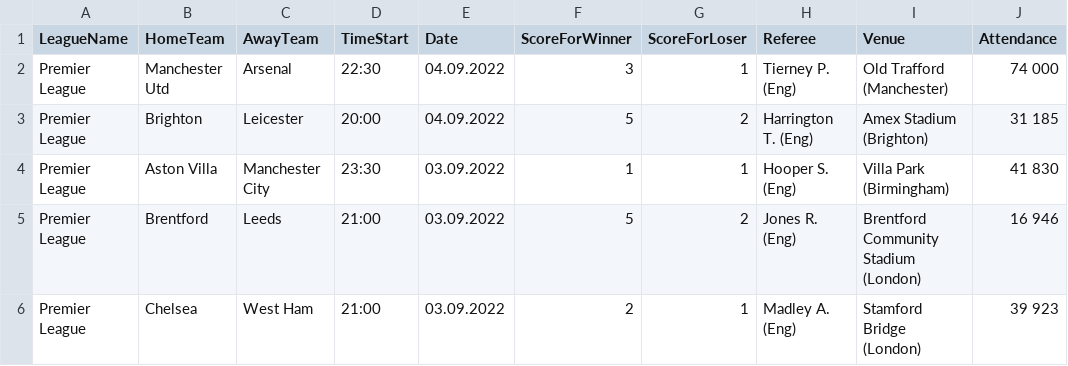
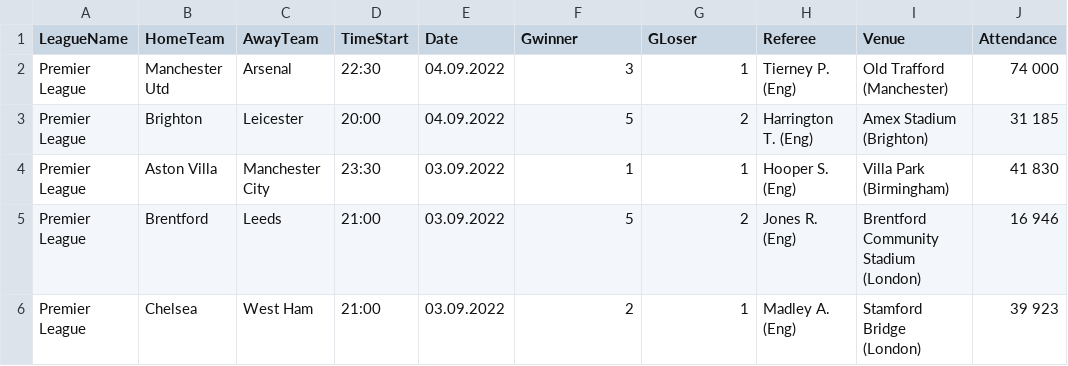
Before and after one commit to DrakeNguyenDuy/scraping-data-tool, a CSV file: result-football.csv, drawn as a sheet; only a part is shown; the diff names each change by its address in the sheet, - before the commit and + after, or states it on an @@ line.

Commit message:
update structure data final

```diff
--- a/result-football.csv
+++ b/result-football.csv
-F1: ScoreForWinner
+F1: Gwinner
-G1: ScoreForLoser
+G1: GLoser
```
